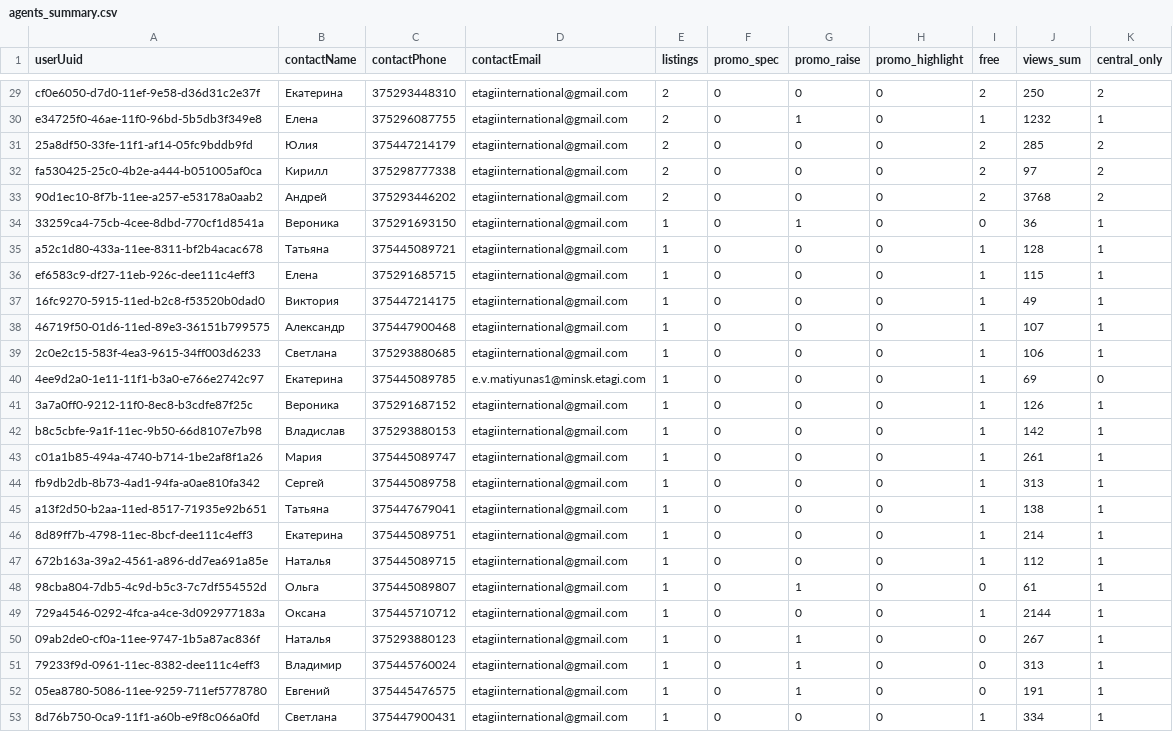
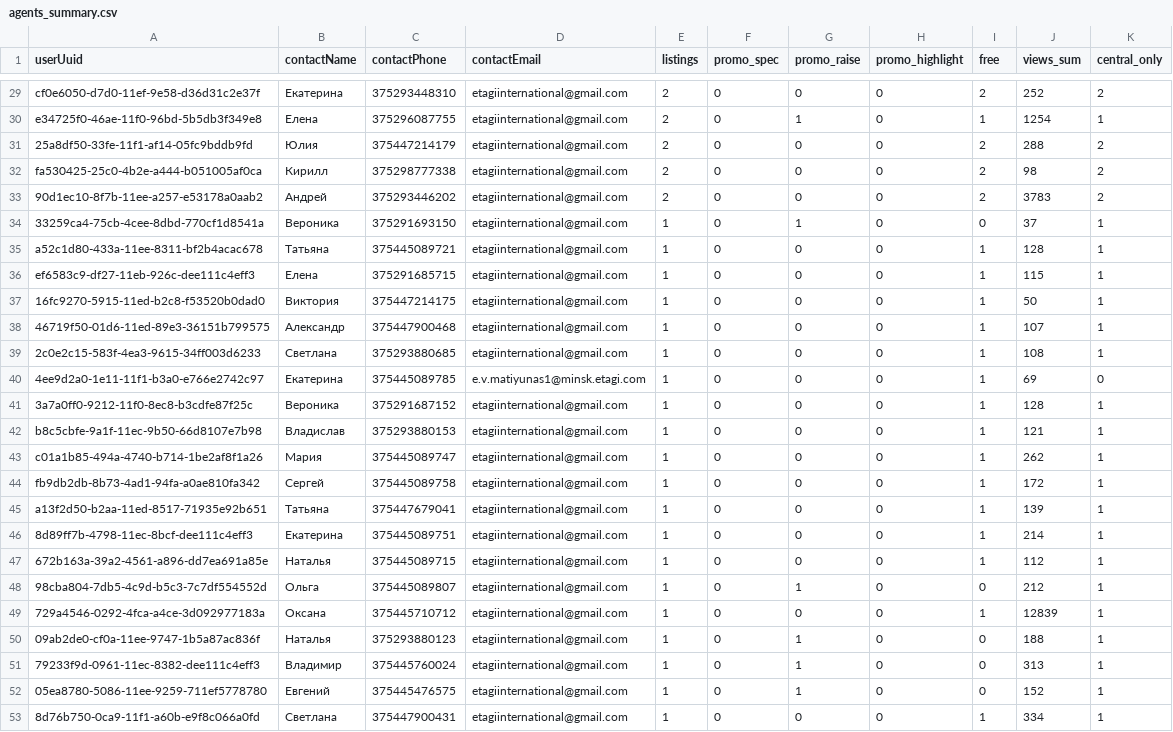
Before and after one commit to antonina-katlinskaya/realt-collector, a CSV file: data/analytics/agents_summary.csv, drawn as a sheet; only a part is shown, gaps mark what is left out; the diff covers the shown part only; the diff names each change by its address in the sheet, - before the commit and + after, or states it on an @@ line.

```diff
--- a/data/analytics/agents_summary.csv
+++ b/data/analytics/agents_summary.csv
-J29 (views_sum): 250
+J29 (views_sum): 252
-J30 (views_sum): 1232
+J30 (views_sum): 1254
-J31 (views_sum): 285
+J31 (views_sum): 288
-J32 (views_sum): 97
+J32 (views_sum): 98
-J33 (views_sum): 3768
+J33 (views_sum): 3783
-J34 (views_sum): 36
+J34 (views_sum): 37
-J37 (views_sum): 49
+J37 (views_sum): 50
-J39 (views_sum): 106
+J39 (views_sum): 108
-J41 (views_sum): 126
+J41 (views_sum): 128
-J42 (views_sum): 142
+J42 (views_sum): 121
-J43 (views_sum): 261
+J43 (views_sum): 262
-J44 (views_sum): 313
+J44 (views_sum): 172
-J45 (views_sum): 138
+J45 (views_sum): 139
-J48 (views_sum): 61
+J48 (views_sum): 212
-J49 (views_sum): 2144
+J49 (views_sum): 12839
-J50 (views_sum): 267
+J50 (views_sum): 188
-J52 (views_sum): 191
+J52 (views_sum): 152
```
Also changed, not shown: 27 edited cells elsewhere in this file, data/analytics/current_listings.csv, data/analytics/quarters_summary.csv, 7 other files.
